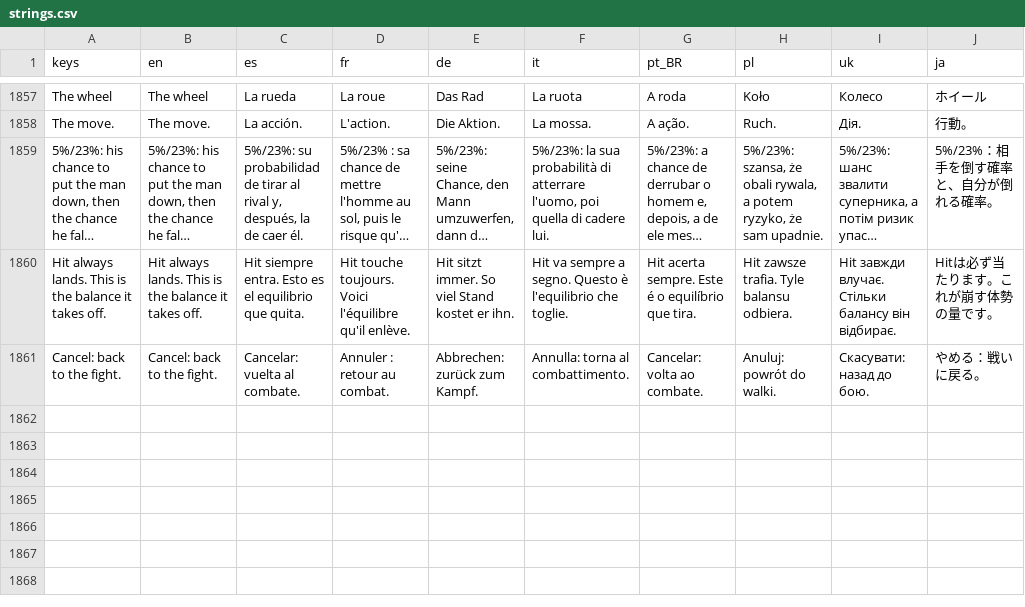
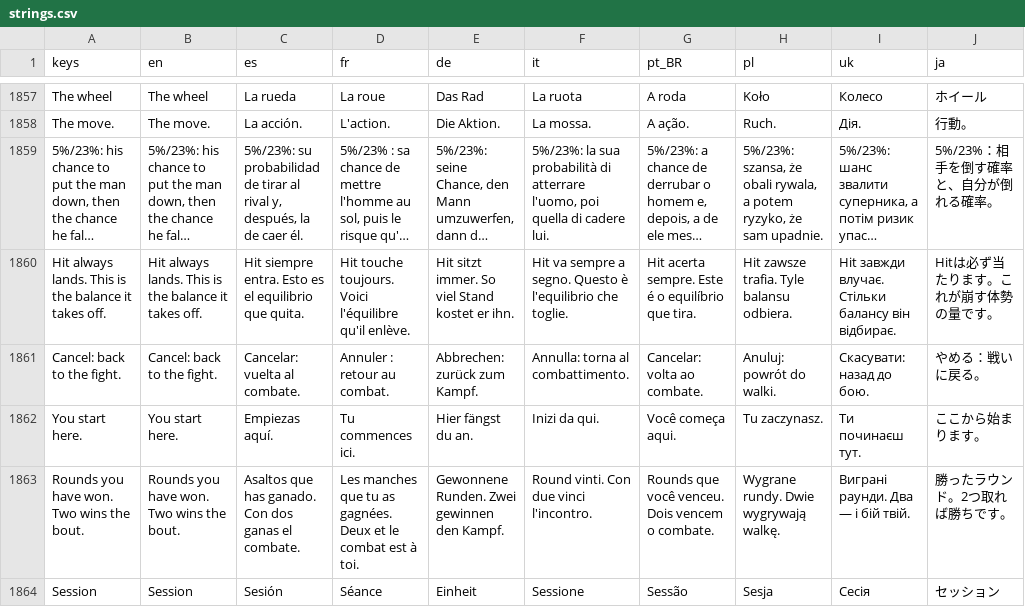
Before and after one commit to PeteMoe56/8bit-buhurt, a CSV file: locale/strings.csv, drawn as a sheet; only a part is shown, gaps mark what is left out; long unchanged cells end in ….

```diff
--- a/locale/strings.csv
+++ b/locale/strings.csv
@@ -1861 +1861,4 @@ Hit always lands. This is the balance it takes off.,Hit always lands. This is th
 Cancel: back to the fight.,Cancel: back to the fight.,Cancelar: vuelta al combate.,Annuler : retour au combat.,Abbrechen: zurück zum Kampf.,Annulla: torna al combattimento.,Cancelar: volta ao combate.,Anuluj: powrót do walki.,Скасувати: назад до бою.,やめる：戦いに戻る。
+You start here.,You start here.,Empiezas aquí.,Tu commences ici.,Hier fängst du an.,Inizi da qui.,Você começa aqui.,Tu zaczynasz.,Ти починаєш тут.,ここから始まります。
+Rounds you have won. Two wins the bout.,Rounds you have won. Two wins the bout.,Asaltos que has ganado. Con dos ganas el combate.,Les manches que tu as gagnées. Deux et le combat est à toi.,Gewonnene Runden. Zwei gewinnen den Kampf.,Round vinti. Con due vinci l'incontro.,Rounds que você venceu. Dois vencem o combate.,Wygrane rundy. Dwie wygrywają walkę.,Виграні раунди. Два — і бій твій.,勝ったラウンド。2つ取れば勝ちです。
+Session,Session,Sesión,Séance,Einheit,Sessione,Sessão,Sesja,Сесія,セッション
```
Also changed, not shown: 4 other files.
